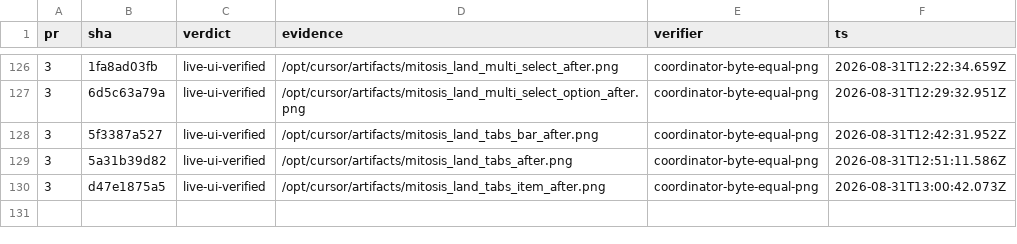
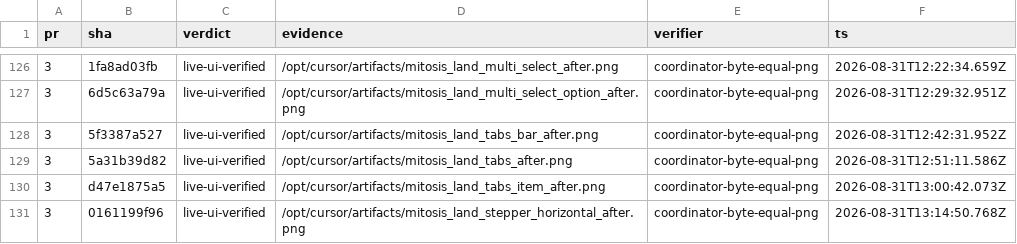
Before and after one commit to kroofy/porsche-design-system, a TSV file: .audit/orchestrate/stencil-to-mitosis/ledger.tsv, drawn as a sheet; only a part is shown, gaps mark what is left out.

```diff
--- a/.audit/orchestrate/stencil-to-mitosis/ledger.tsv
+++ b/.audit/orchestrate/stencil-to-mitosis/ledger.tsv
@@ -130 +130,2 @@ pr	sha	verdict	evidence	verifier	ts
 3	d47e1875a5	live-ui-verified	/opt/cursor/artifacts/mitosis_land_tabs_item_after.png	coordinator-byte-equal-png	2026-08-31T13:00:42.073Z
+3	0161199f96	live-ui-verified	/opt/cursor/artifacts/mitosis_land_stepper_horizontal_after.png	coordinator-byte-equal-png	2026-08-31T13:14:50.768Z
```
Also changed, not shown: .audit/orchestrate/stencil-to-mitosis/decisions.tsv, .audit/orchestrate/stencil-to-mitosis/units.tsv, 2 other files.
